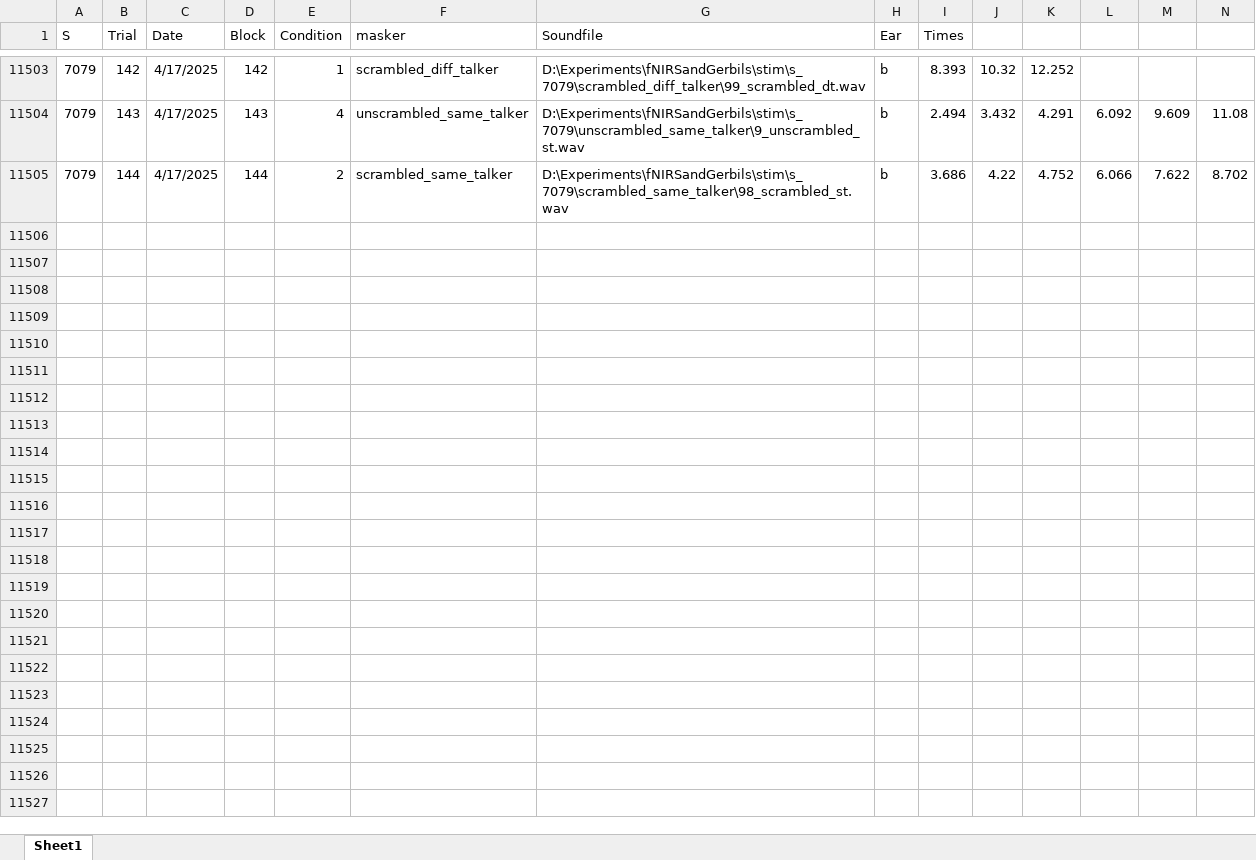
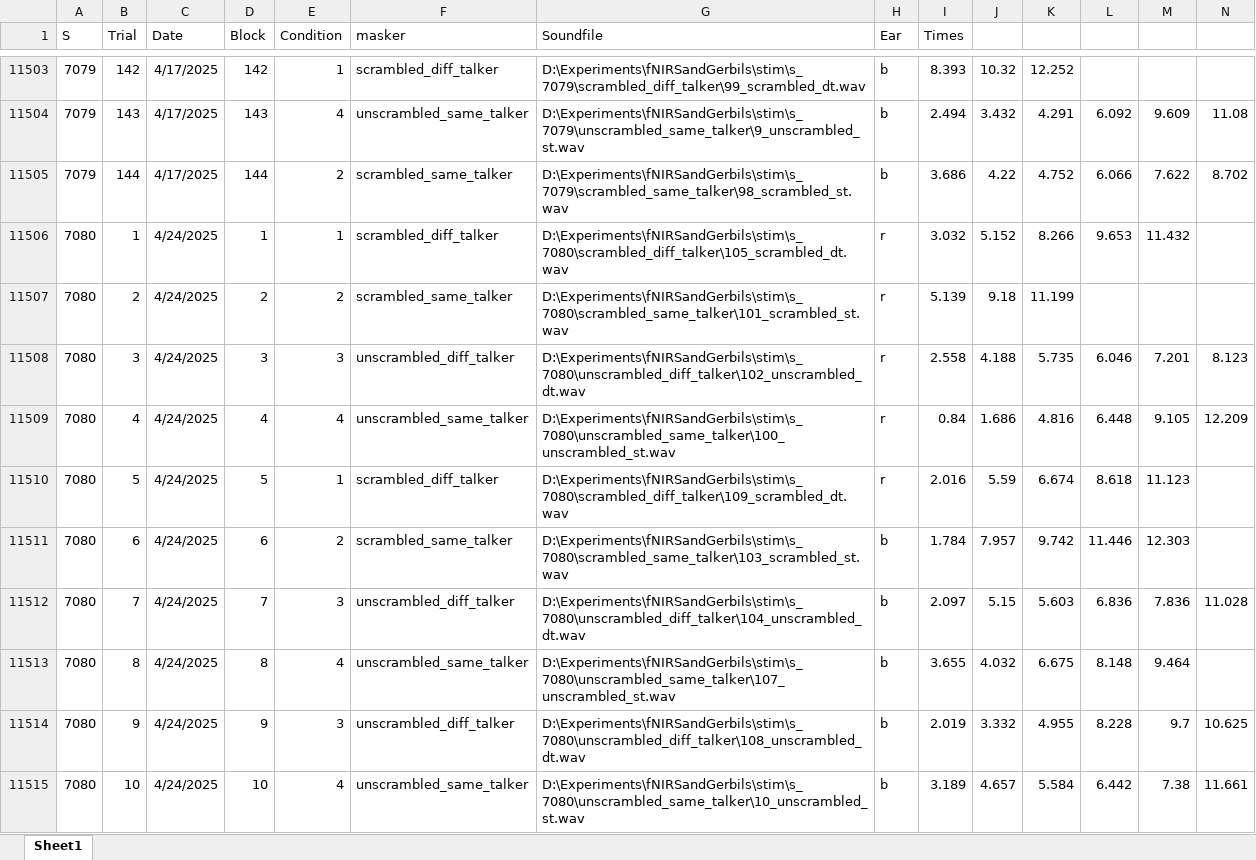
Before and after one commit to brichard28/fNIRSandGerbils, an Excel workbook: data/fNIRSandGerbils.xlsx, sheet Sheet1, drawn as a sheet; only a part is shown, gaps mark what is left out; values as stored, in another font and other column widths than the file's, no borders; rows hold the shown columns only; the diff covers the shown part only; the diff names each change by its address in the sheet, - before the commit and + after, or states it on an @@ line.

```diff
--- a/data/fNIRSandGerbils.xlsx (sheet Sheet1)
+++ b/data/fNIRSandGerbils.xlsx (sheet Sheet1)
+row 11506: 7080 | 1 | 4/24/2025 | 1 | 1 | scrambled_diff_talker | D:\Experiments\fNIRSandGerbils\stim\s_7080\scrambled_diff_talker\105_scrambled_dt.wav | r | 3.032 | 5.152 | 8.266 | 9.653 | 11.432
+row 11507: 7080 | 2 | 4/24/2025 | 2 | 2 | scrambled_same_talker | D:\Experiments\fNIRSandGerbils\stim\s_7080\scrambled_same_talker\101_scrambled_st.wav | r | 5.139 | 9.18 | 11.199
+row 11508: 7080 | 3 | 4/24/2025 | 3 | 3 | unscrambled_diff_talker | D:\Experiments\fNIRSandGerbils\stim\s_7080\unscrambled_diff_talker\102_unscrambled_dt.wav | r | 2.558 | 4.188 | 5.735 | 6.046 | 7.201 | 8.123
+row 11509: 7080 | 4 | 4/24/2025 | 4 | 4 | unscrambled_same_talker | D:\Experiments\fNIRSandGerbils\stim\s_7080\unscrambled_same_talker\100_unscrambled_st.wav | r | 0.84 | 1.686 | 4.816 | 6.448 | 9.105 | 12.209
+row 11510: 7080 | 5 | 4/24/2025 | 5 | 1 | scrambled_diff_talker | D:\Experiments\fNIRSandGerbils\stim\s_7080\scrambled_diff_talker\109_scrambled_dt.wav | r | 2.016 | 5.59 | 6.674 | 8.618 | 11.123
+row 11511: 7080 | 6 | 4/24/2025 | 6 | 2 | scrambled_same_talker | D:\Experiments\fNIRSandGerbils\stim\s_7080\scrambled_same_talker\103_scrambled_st.wav | b | 1.784 | 7.957 | 9.742 | 11.446 | 12.303
+row 11512: 7080 | 7 | 4/24/2025 | 7 | 3 | unscrambled_diff_talker | D:\Experiments\fNIRSandGerbils\stim\s_7080\unscrambled_diff_talker\104_unscrambled_dt.wav | b | 2.097 | 5.15 | 5.603 | 6.836 | 7.836 | 11.028
+row 11513: 7080 | 8 | 4/24/2025 | 8 | 4 | unscrambled_same_talker | D:\Experiments\fNIRSandGerbils\stim\s_7080\unscrambled_same_talker\107_unscrambled_st.wav | b | 3.655 | 4.032 | 6.675 | 8.148 | 9.464
+row 11514: 7080 | 9 | 4/24/2025 | 9 | 3 | unscrambled_diff_talker | D:\Experiments\fNIRSandGerbils\stim\s_7080\unscrambled_diff_talker\108_unscrambled_dt.wav | b | 2.019 | 3.332 | 4.955 | 8.228 | 9.7 | 10.625
+row 11515: 7080 | 10 | 4/24/2025 | 10 | 4 | unscrambled_same_talker | D:\Experiments\fNIRSandGerbils\stim\s_7080\unscrambled_same_talker\10_unscrambled_st.wav | b | 3.189 | 4.657 | 5.584 | 6.442 | 7.38 | 11.661
```
Also changed, not shown: 134 added rows elsewhere in this sheet, channelsremoved.xlsx, 4 other files.
